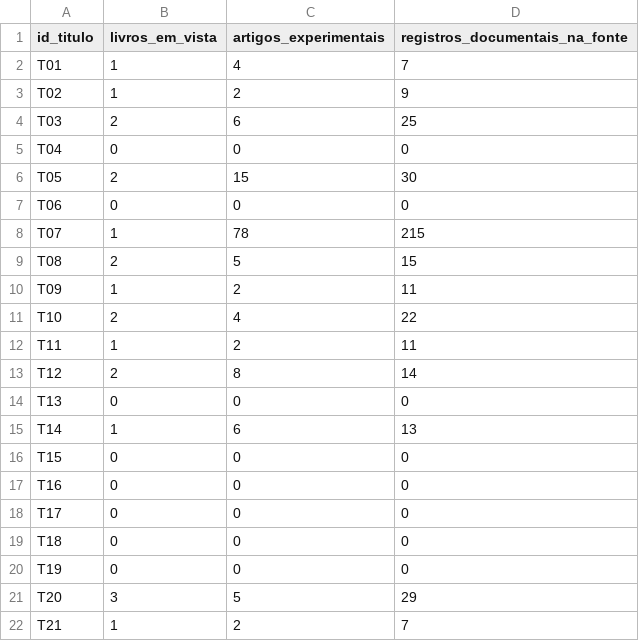
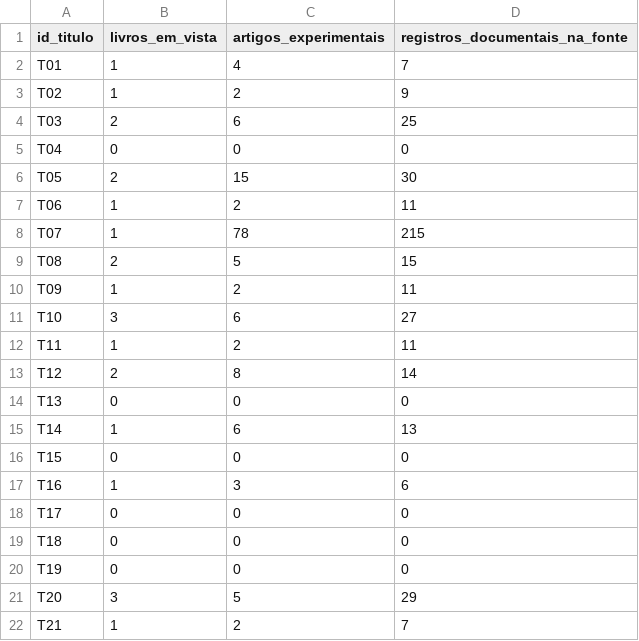
Before and after one commit to raphaelpetta/codigo-legislacao-federal, a CSV file: central/PAINEL_GERADO.csv, drawn as a sheet; only a part is shown.

```diff
--- a/central/PAINEL_GERADO.csv
+++ b/central/PAINEL_GERADO.csv
@@ -6,3 +6,3 @@ T04,0,0,0
 T05,2,15,30
-T06,0,0,0
+T06,1,2,11
 T07,1,78,215
@@ -10,3 +10,3 @@ T08,2,5,15
 T09,1,2,11
-T10,2,4,22
+T10,3,6,27
 T11,1,2,11
@@ -16,3 +16,3 @@ T14,1,6,13
 T15,0,0,0
-T16,0,0,0
+T16,1,3,6
 T17,0,0,0
```
Also changed, not shown: central/01_MATRIZ_AUDITORIA_48_TITULOS_20261015.csv, central/FILA_TRABALHO.csv, 7 other files.
